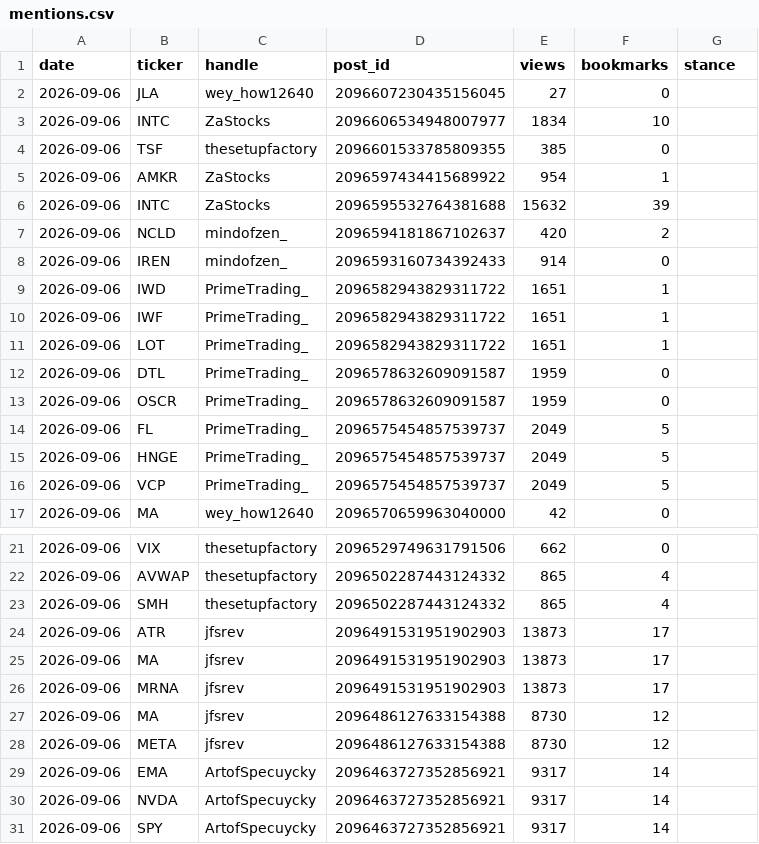
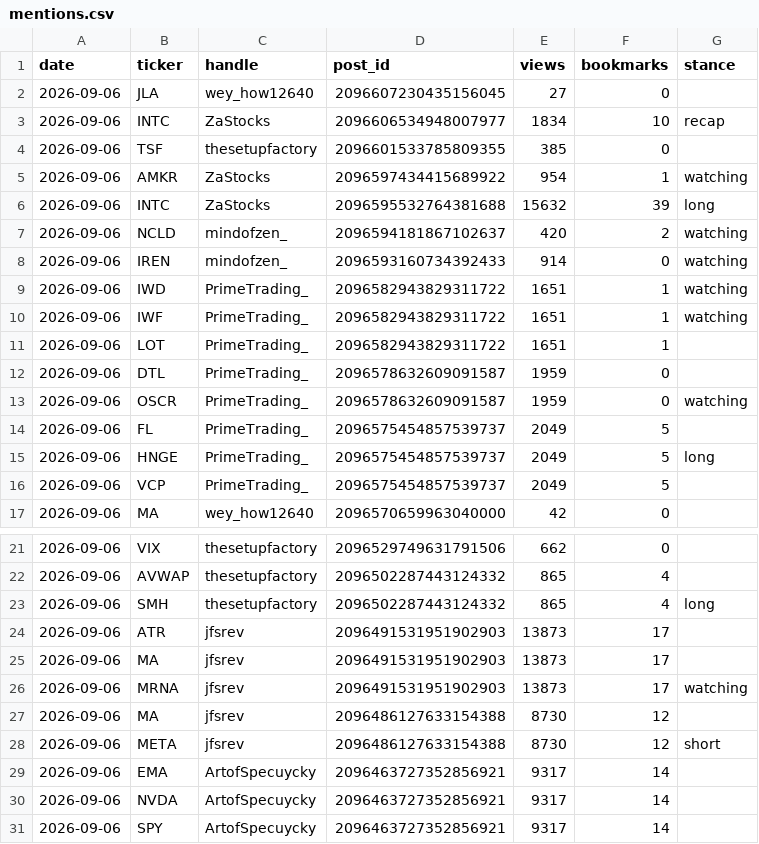
Before and after one commit to Fluxus-Trade-Lab/fluxus-dashboard, a CSV file: data/content/x_watch/mentions.csv, drawn as a sheet; only a part is shown, gaps mark what is left out; the diff covers the shown part only.

```diff
--- a/data/content/x_watch/mentions.csv
+++ b/data/content/x_watch/mentions.csv
@@ -2,15 +2,15 @@ date,ticker,handle,post_id,views,bookmarks,stance
 2026-09-06,JLA,wey_how12640,2096607230435156045,27,0,
-2026-09-06,INTC,ZaStocks,2096606534948007977,1834,10,
+2026-09-06,INTC,ZaStocks,2096606534948007977,1834,10,recap
 2026-09-06,TSF,thesetupfactory,2096601533785809355,385,0,
-2026-09-06,AMKR,ZaStocks,2096597434415689922,954,1,
-2026-09-06,INTC,ZaStocks,2096595532764381688,15632,39,
-2026-09-06,NCLD,mindofzen_,2096594181867102637,420,2,
-2026-09-06,IREN,mindofzen_,2096593160734392433,914,0,
-2026-09-06,IWD,PrimeTrading_,2096582943829311722,1651,1,
-2026-09-06,IWF,PrimeTrading_,2096582943829311722,1651,1,
+2026-09-06,AMKR,ZaStocks,2096597434415689922,954,1,watching
+2026-09-06,INTC,ZaStocks,2096595532764381688,15632,39,long
+2026-09-06,NCLD,mindofzen_,2096594181867102637,420,2,watching
+2026-09-06,IREN,mindofzen_,2096593160734392433,914,0,watching
+2026-09-06,IWD,PrimeTrading_,2096582943829311722,1651,1,watching
+2026-09-06,IWF,PrimeTrading_,2096582943829311722,1651,1,watching
 2026-09-06,LOT,PrimeTrading_,2096582943829311722,1651,1,
 2026-09-06,DTL,PrimeTrading_,2096578632609091587,1959,0,
-2026-09-06,OSCR,PrimeTrading_,2096578632609091587,1959,0,
+2026-09-06,OSCR,PrimeTrading_,2096578632609091587,1959,0,watching
 2026-09-06,FL,PrimeTrading_,2096575454857539737,2049,5,
-2026-09-06,HNGE,PrimeTrading_,2096575454857539737,2049,5,
+2026-09-06,HNGE,PrimeTrading_,2096575454857539737,2049,5,long
 2026-09-06,VCP,PrimeTrading_,2096575454857539737,2049,5,
@@ -22,8 +22,8 @@ date,ticker,handle,post_id,views,bookmarks,stance
 2026-09-06,AVWAP,thesetupfactory,2096502287443124332,865,4,
-2026-09-06,SMH,thesetupfactory,2096502287443124332,865,4,
+2026-09-06,SMH,thesetupfactory,2096502287443124332,865,4,long
 2026-09-06,ATR,jfsrev,2096491531951902903,13873,17,
 2026-09-06,MA,jfsrev,2096491531951902903,13873,17,
-2026-09-06,MRNA,jfsrev,2096491531951902903,13873,17,
+2026-09-06,MRNA,jfsrev,2096491531951902903,13873,17,watching
 2026-09-06,MA,jfsrev,2096486127633154388,8730,12,
-2026-09-06,META,jfsrev,2096486127633154388,8730,12,
+2026-09-06,META,jfsrev,2096486127633154388,8730,12,short
 2026-09-06,EMA,ArtofSpecuycky,2096463727352856921,9317,14,
```
Also changed, not shown: 3 edited cells elsewhere in this file, 2 other files.
